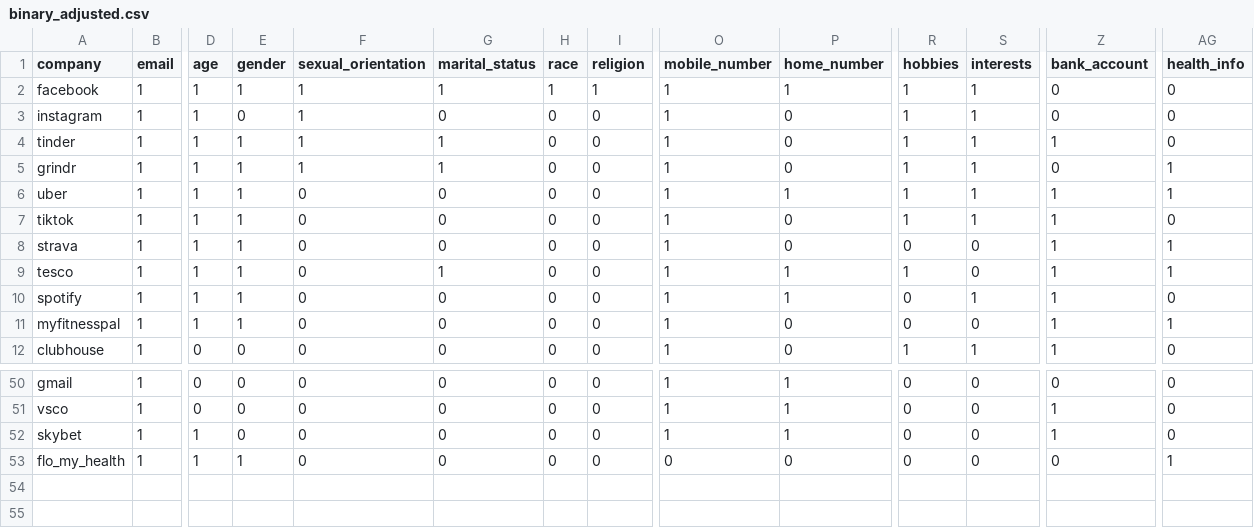
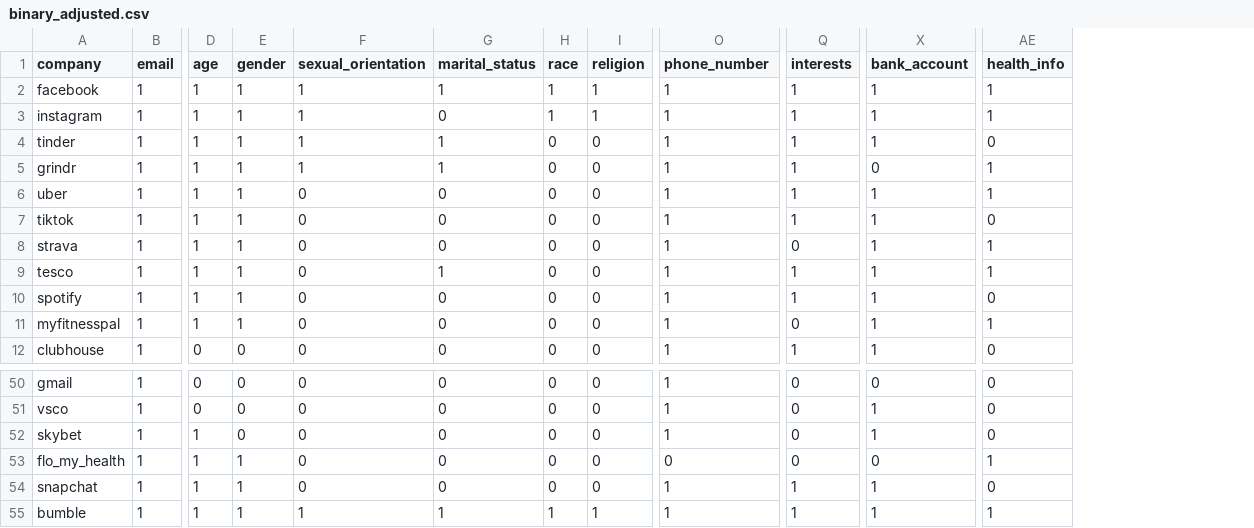
Before and after one commit to bendsouza2/dissertation-analysis, a CSV file: binary_adjusted.csv, drawn as a sheet; only a part is shown, gaps mark what is left out; removed rows and columns are numbered as before the commit, all else as after; rows hold the shown columns only; the diff names each change by its address in the sheet, - before the commit and + after, or states it on an @@ line.

Commit message:
Updated data using ata_adjustments.py

```diff
--- a/binary_adjusted.csv
+++ b/binary_adjusted.csv
-column P (home_number), rows 2-12: 1 | 0 | 0 | 0 | 1 | 0 | 0 | 1 | 1 | 0 | 0; rows 50-53: 1 | 1 | 1 | 0
-column R (hobbies), rows 2-12: 1 | 1 | 1 | 1 | 1 | 1 | 0 | 1 | 0 | 0 | 1; rows 50-53: all 0
-O1: mobile_number
+O1: phone_number
-X2:X3 (bank_account): 0
+X2:X3 (bank_account): 1
-AE2:AE3 (health_info): 0
+AE2:AE3 (health_info): 1
-E3 (gender): 0
+E3 (gender): 1
-H3 (race): 0
+H3 (race): 1
-I3 (religion): 0
+I3 (religion): 1
-Q9 (interests): 0
+Q9 (interests): 1
+row 54: snapchat | 1 | 1 | 1 | 0 | 0 | 0 | 0 | 1 | 1 | 1 | 0
+row 55: bumble | 1 | 1 | 1 | 1 | 1 | 1 | 1 | 1 | 1 | 1 | 1
```
